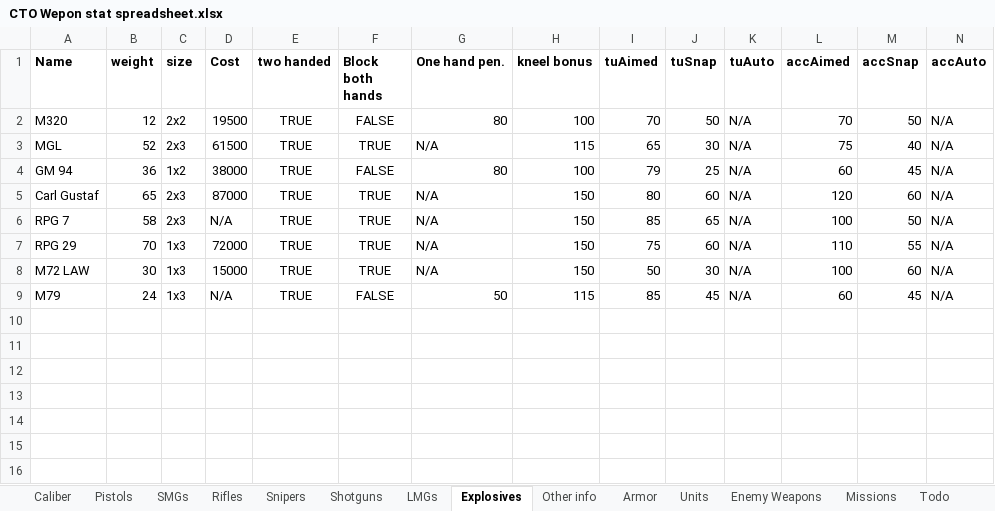
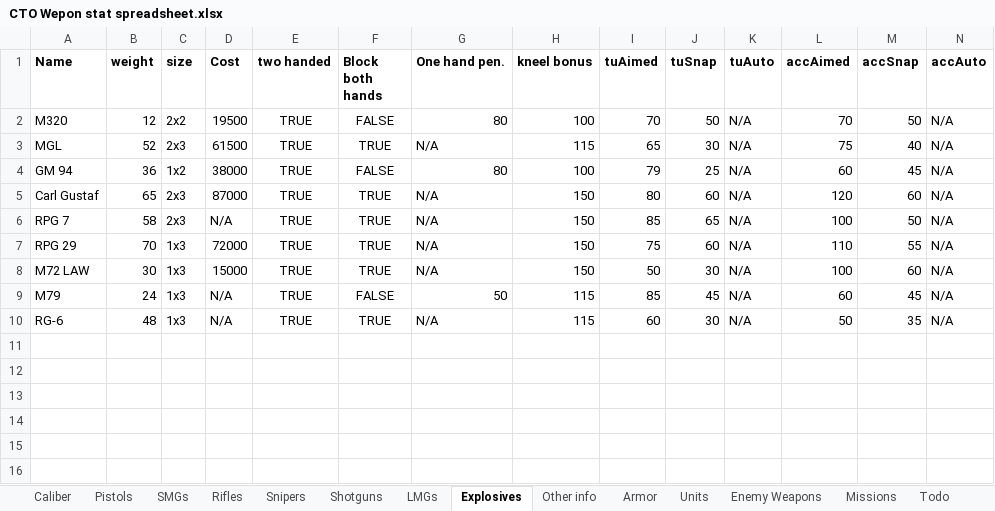
Before and after one commit to Inventorum-Development-Team/IDT_Counter_Terrorist_Operations, an Excel workbook: CTO Wepon stat spreadsheet.xlsx, sheet Explosives, drawn as a sheet; only a part is shown; values as stored, in another font and other column widths than the file's, no borders; table styles not drawn; removed rows and columns are numbered as before the commit, all else as after; rows hold the shown columns only; the diff names each change by its address in the sheet, - before the commit and + after, or states it on an @@ line.

```diff
--- a/CTO Wepon stat spreadsheet.xlsx (sheet Explosives)
+++ b/CTO Wepon stat spreadsheet.xlsx (sheet Explosives)
-row 10: (empty)
+row 10: RG-6 | 48 | 1x3 | N/A | TRUE | TRUE | N/A | 115 | 60 | 30 | N/A | 50 | 35 | N/A
```
Also changed, not shown: sheet Enemy Weapons, 14 other files.
